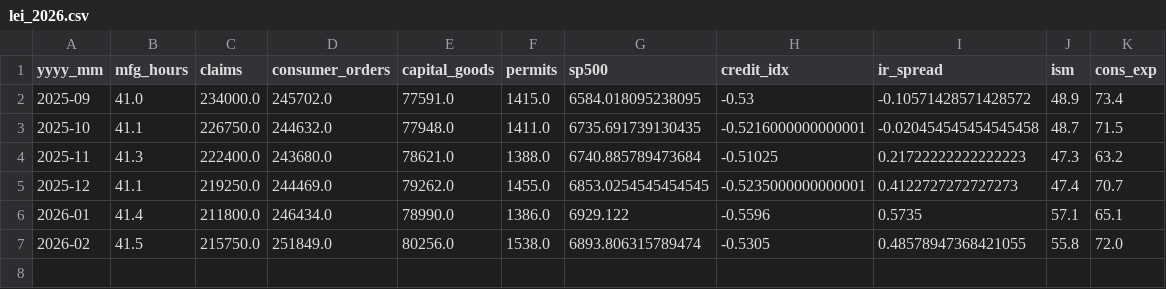
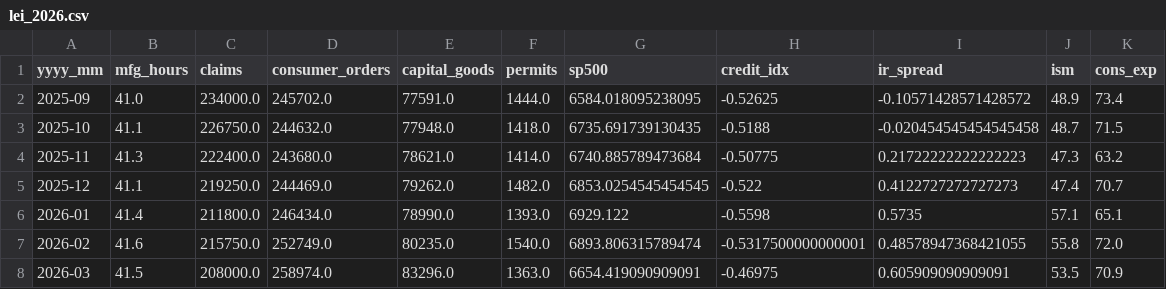
Before and after one commit to leowu4019/BBL-SHF-D1, a CSV file: lei_2026.csv, drawn as a sheet.

```diff
--- a/lei_2026.csv
+++ b/lei_2026.csv
@@ -1,7 +1,8 @@
 yyyy_mm,mfg_hours,claims,consumer_orders,capital_goods,permits,sp500,credit_idx,ir_spread,ism,cons_exp
-2025-09,41.0,234000.0,245702.0,77591.0,1415.0,6584.018095238095,-0.53,-0.10571428571428572,48.9,73.4
-2025-10,41.1,226750.0,244632.0,77948.0,1411.0,6735.691739130435,-0.5216000000000001,-0.020454545454545458,48.7,71.5
-2025-11,41.3,222400.0,243680.0,78621.0,1388.0,6740.885789473684,-0.51025,0.21722222222222223,47.3,63.2
-2025-12,41.1,219250.0,244469.0,79262.0,1455.0,6853.0254545454545,-0.5235000000000001,0.4122727272727273,47.4,70.7
-2026-01,41.4,211800.0,246434.0,78990.0,1386.0,6929.122,-0.5596,0.5735,57.1,65.1
-2026-02,41.5,215750.0,251849.0,80256.0,1538.0,6893.806315789474,-0.5305,0.48578947368421055,55.8,72.0
+2025-09,41.0,234000.0,245702.0,77591.0,1444.0,6584.018095238095,-0.52625,-0.10571428571428572,48.9,73.4
+2025-10,41.1,226750.0,244632.0,77948.0,1418.0,6735.691739130435,-0.5188,-0.020454545454545458,48.7,71.5
+2025-11,41.3,222400.0,243680.0,78621.0,1414.0,6740.885789473684,-0.50775,0.21722222222222223,47.3,63.2
+2025-12,41.1,219250.0,244469.0,79262.0,1482.0,6853.0254545454545,-0.522,0.4122727272727273,47.4,70.7
+2026-01,41.4,211800.0,246434.0,78990.0,1393.0,6929.122,-0.5598,0.5735,57.1,65.1
+2026-02,41.6,215750.0,252749.0,80235.0,1540.0,6893.806315789474,-0.5317500000000001,0.48578947368421055,55.8,72.0
+2026-03,41.5,208000.0,258974.0,83296.0,1363.0,6654.419090909091,-0.46975,0.605909090909091,53.5,70.9
```
